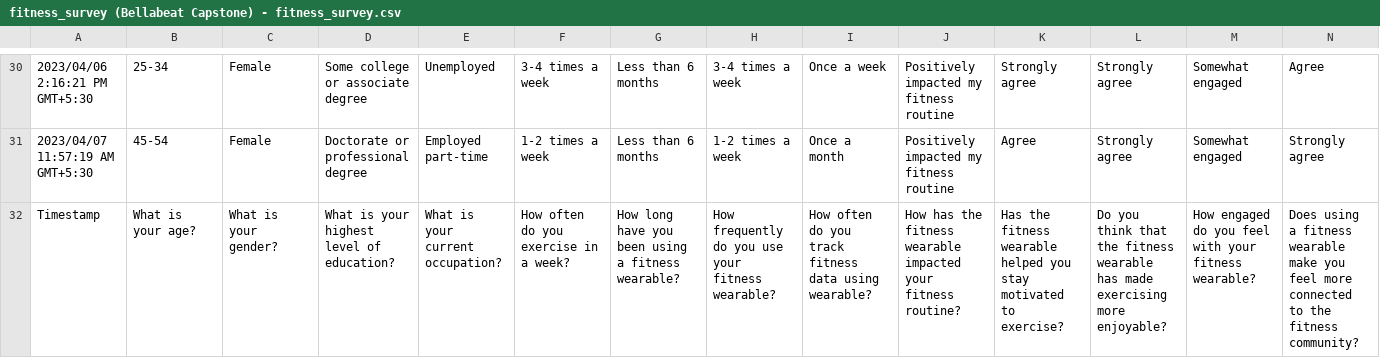
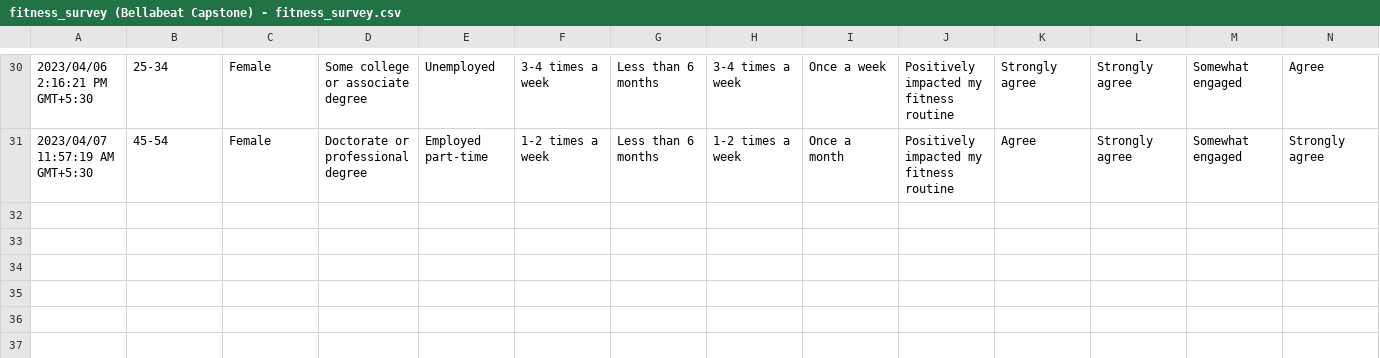
Before and after one commit to giantaparan/bellabeat-capstone, a CSV file: Data/fitness_survey (Bellabeat Capstone) - fitness_survey.csv, drawn as a sheet; only a part is shown, gaps mark what is left out; rows hold the shown columns only; the diff names each change by its address in the sheet, - before the commit and + after, or states it on an @@ line.

Commit message:
updated data folder

```diff
--- a/Data/fitness_survey (Bellabeat Capstone) - fitness_survey.csv
+++ b/Data/fitness_survey (Bellabeat Capstone) - fitness_survey.csv
-row 32: Timestamp | What is your age? | What is your gender? | What is your highest level of education? | What is your current occupation? | How often do you exercise in a week? | How long have you been using a fitness wearable? | How frequently do you use your fitness wearable? | How often do you track fitness data using wearable? | How has the fitness wearable impacted your fitness routine? | Has the fitness wearable helped you stay motivated to exercise? | Do you think that the fitness wearable has made exercising more enjoyable? | How engaged do you feel with your fitness wearable? | Does using a fitness wearable make you feel more connected to the fitness community?
```
